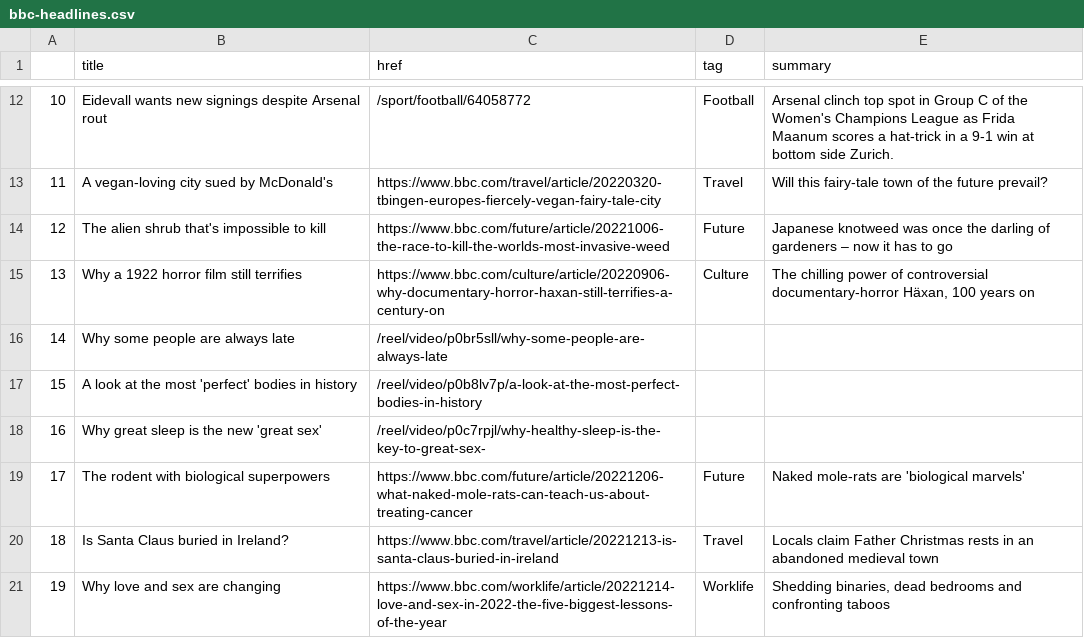
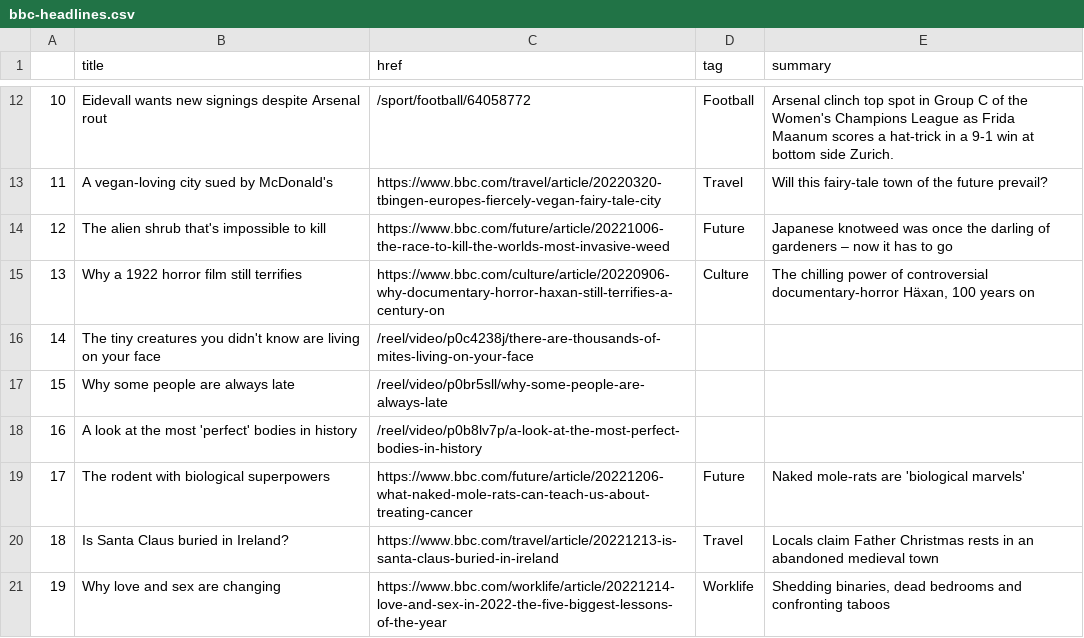
Before and after one commit to zhaoying2931/automatic-scraper, a CSV file: bbc-headlines.csv, drawn as a sheet; only a part is shown, gaps mark what is left out; removed rows and columns are numbered as before the commit, all else as after; the diff names each change by its address in the sheet, - before the commit and + after, or states it on an @@ line.

```diff
--- a/bbc-headlines.csv
+++ b/bbc-headlines.csv
+row 16: 14 | The tiny creatures you didn't know are living on your face | /reel/video/p0c4238j/there-are-thousands-of-mites-living-on-your-face
@@ column A renumbered between rows 17 and 18 @@
-row 18: 16 | Why great sleep is the new 'great sex' | /reel/video/p0c7rpjl/why-healthy-sleep-is-the-key-to-great-sex-
```
